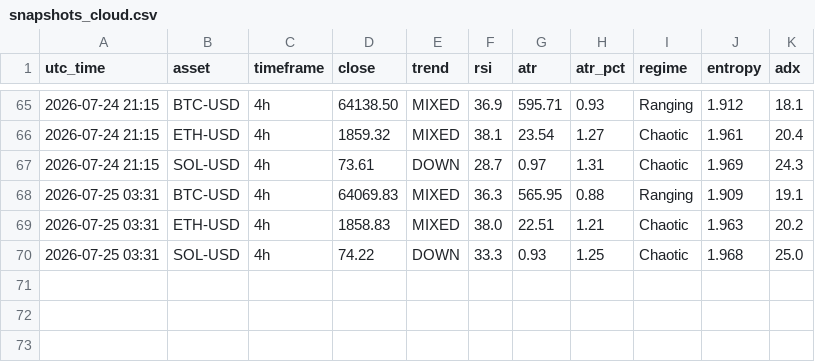
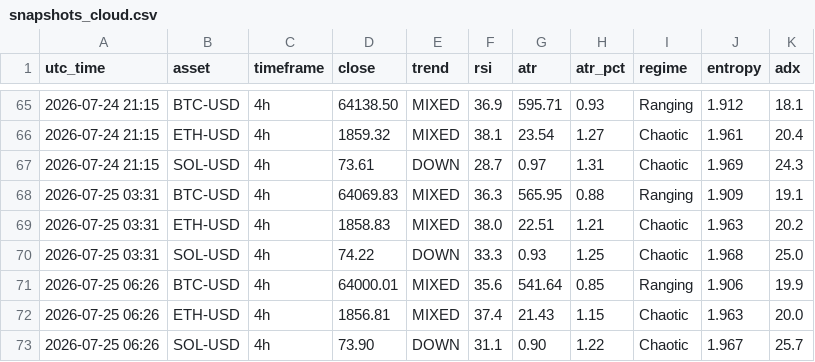
Before and after one commit to zargul123/zar-x, a CSV file: journal/snapshots_cloud.csv, drawn as a sheet; only a part is shown, gaps mark what is left out.

```diff
--- a/journal/snapshots_cloud.csv
+++ b/journal/snapshots_cloud.csv
@@ -70 +70,4 @@ utc_time,asset,timeframe,close,trend,rsi,atr,atr_pct,regime,entropy,adx
 2026-07-25 03:31,SOL-USD,4h,74.22,DOWN,33.3,0.93,1.25,Chaotic,1.968,25.0
+2026-07-25 06:26,BTC-USD,4h,64000.01,MIXED,35.6,541.64,0.85,Ranging,1.906,19.9
+2026-07-25 06:26,ETH-USD,4h,1856.81,MIXED,37.4,21.43,1.15,Chaotic,1.963,20.0
+2026-07-25 06:26,SOL-USD,4h,73.90,DOWN,31.1,0.90,1.22,Chaotic,1.967,25.7
```
Also changed, not shown: 1 other file.
